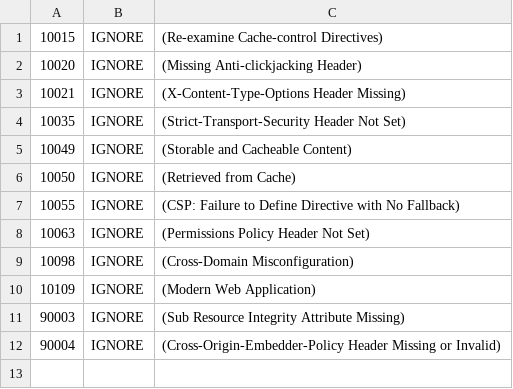
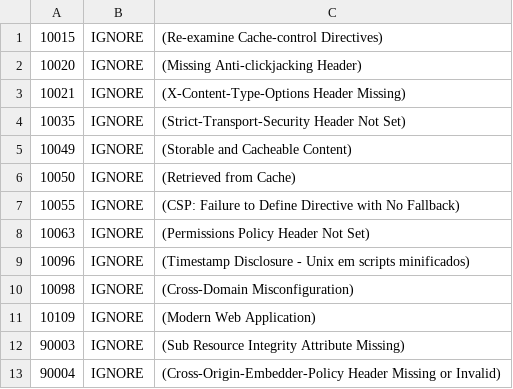
Before and after one commit to Mdsoare/json-converter, a TSV file: .zap/rules.tsv, drawn as a sheet.

Commit message:
fix(dast): ignorar falso positivo de unix timestamp no zap rules
Adiciona a regra 10096 (Timestamp Disclosure - Unix) como IGNORE no arquivo
.zap/rules.tsv para suprimir o falso positivo gerado pelos inteiros do bundle
minificado da biblioteca SheetJS (xlsx.full.min.js), reestabelecendo a execução
com sucesso do ZAP Baseline Scan.

```diff
--- a/.zap/rules.tsv
+++ b/.zap/rules.tsv
@@ -8,2 +8,3 @@
 10063	IGNORE	(Permissions Policy Header Not Set)
+10096	IGNORE	(Timestamp Disclosure - Unix em scripts minificados)
 10098	IGNORE	(Cross-Domain Misconfiguration)
```
